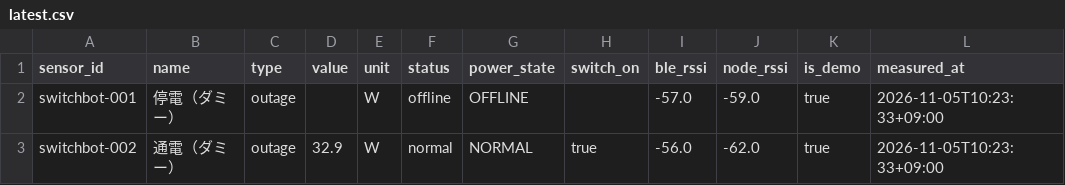
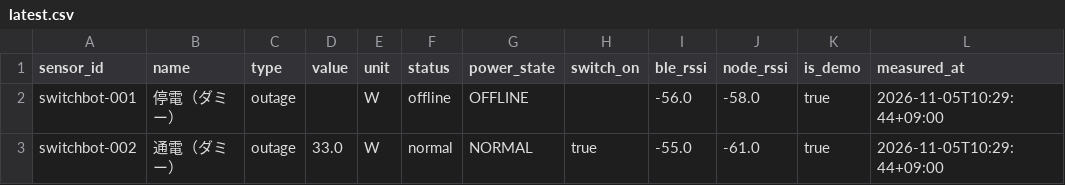
Before and after one commit to MOSA-github/power_outage_monitoring_system, a CSV file: docs/data/latest.csv, drawn as a sheet.

```diff
--- a/docs/data/latest.csv
+++ b/docs/data/latest.csv
@@ -1,3 +1,3 @@
 sensor_id,name,type,value,unit,status,power_state,switch_on,ble_rssi,node_rssi,is_demo,measured_at
-switchbot-001,停電（ダミー）,outage,,W,offline,OFFLINE,,-57.0,-59.0,true,2026-11-05T10:23:33+09:00
-switchbot-002,通電（ダミー）,outage,32.9,W,normal,NORMAL,true,-56.0,-62.0,true,2026-11-05T10:23:33+09:00
+switchbot-001,停電（ダミー）,outage,,W,offline,OFFLINE,,-56.0,-58.0,true,2026-11-05T10:29:44+09:00
+switchbot-002,通電（ダミー）,outage,33.0,W,normal,NORMAL,true,-55.0,-61.0,true,2026-11-05T10:29:44+09:00
```
Also changed, not shown: 2 other files.
